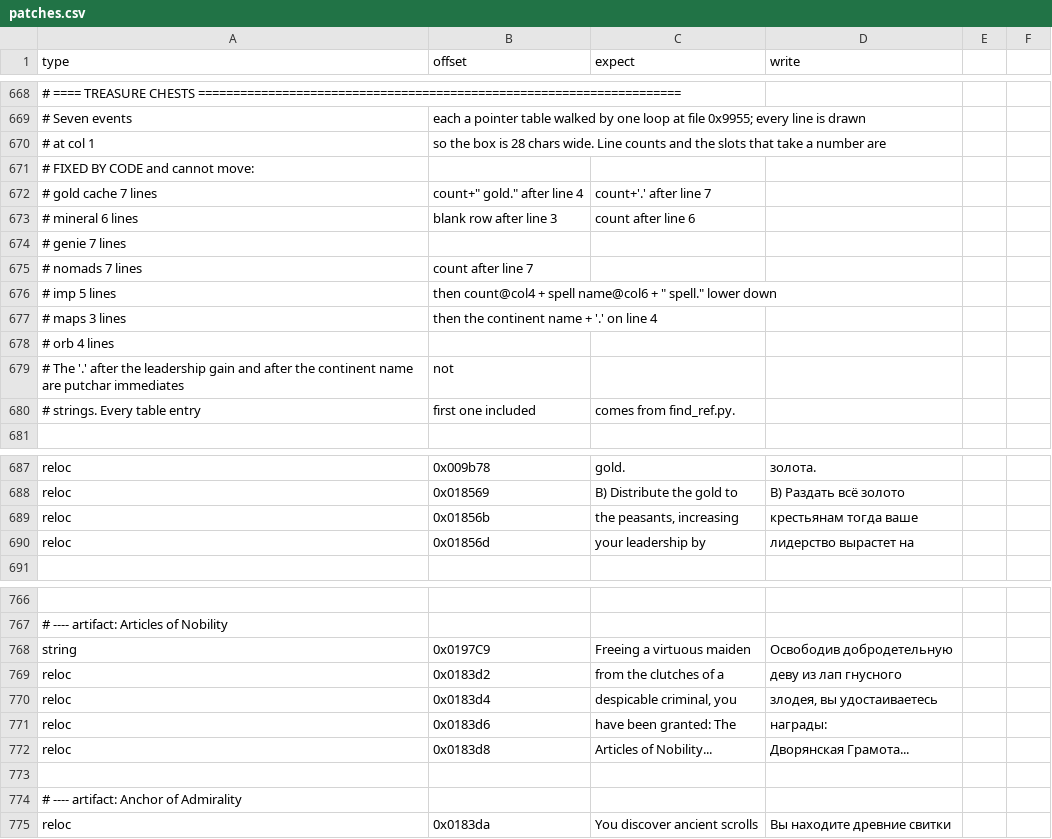
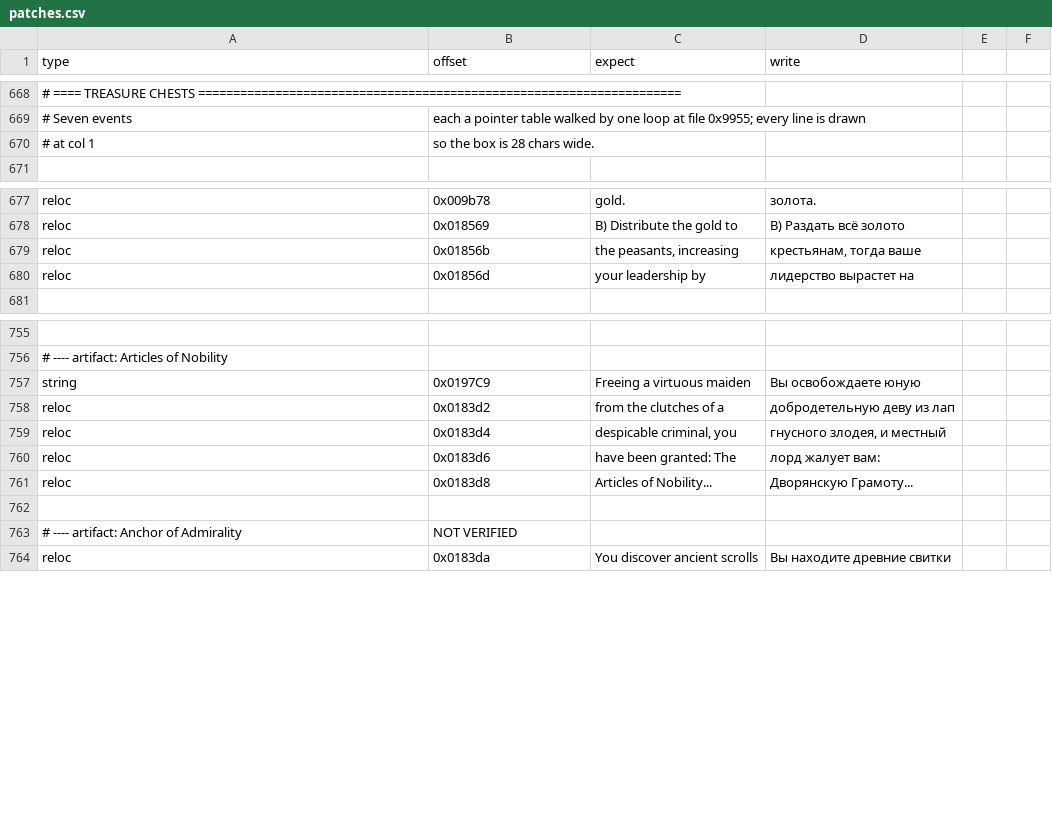
Before and after one commit to atiupin/kbr, a CSV file: res/patches.csv, drawn as a sheet; only a part is shown, gaps mark what is left out; removed rows and columns are numbered as before the commit, all else as after; the diff covers the shown part only; the diff names each change by its address in the sheet, - before the commit and + after, or states it on an @@ line.

```diff
--- a/res/patches.csv
+++ b/res/patches.csv
-B670 (offset): …chars wide. Line counts and the slots that take a number are
+B670 (offset): …chars wide.
-row 671: # FIXED BY CODE and cannot move:
-row 672: # gold cache 7 lines | count+" gold." after line 4 | count+'.' after line 7
-row 673: # mineral 6 lines | blank row after line 3 | count after line 6
-row 674: # genie 7 lines
-row 675: # nomads 7 lines | count after line 7
-row 676: # imp 5 lines | then count@col4 + spell name@col6 + " spell." lower down
-row 677: # maps 3 lines | then the continent name + '.' on line 4
-row 678: # orb 4 lines
-row 679: # The '.' after the leadership gain and after the continent name are putchar immediates | not
-row 680: # strings. Every table entry | first one included | comes from find_ref.py.
-D679 (write): крестьянам тогда ваше
+D679 (write): крестьянам, тогда ваше
-D757 (write): Освободив добродетельную
+D757 (write): Вы освобождаете юную
-D758 (write): деву из лап гнусного
+D758 (write): добродетельную деву из лап
-D759 (write): злодея, вы удостаиваетесь
+D759 (write): гнусного злодея, и местный
-D760 (write): награды:
+D760 (write): лорд жалует вам:
-D761 (write): Дворянская Грамота...
+D761 (write): Дворянскую Грамоту...
-B763 (offset): (empty)
+B763 (offset): NOT VERIFIED
```
Also changed, not shown: 4 added rows, 5 removed rows and 22 edited cells elsewhere in this file.
